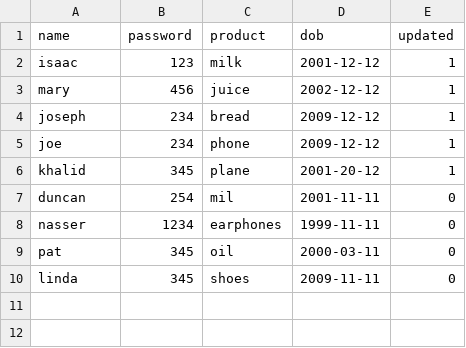
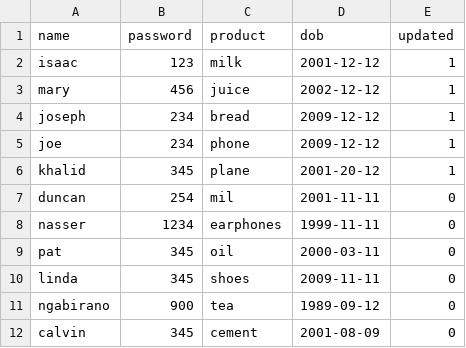
Before and after one commit to NellySsenkumba/ANKA, a CSV file: ANKA/storage/registration.csv, drawn as a sheet.

```diff
--- a/ANKA/storage/registration.csv
+++ b/ANKA/storage/registration.csv
@@ -10 +10,3 @@ pat,345,oil,2000-03-11,0
 linda,345,shoes,2009-11-11,0
+ngabirano,900,tea,1989-09-12,0
+calvin,345,cement,2001-08-09,0
```
Also changed, not shown: ANKA/storage/product.csv, ANKA/storage/time.csv, 2 other files.
